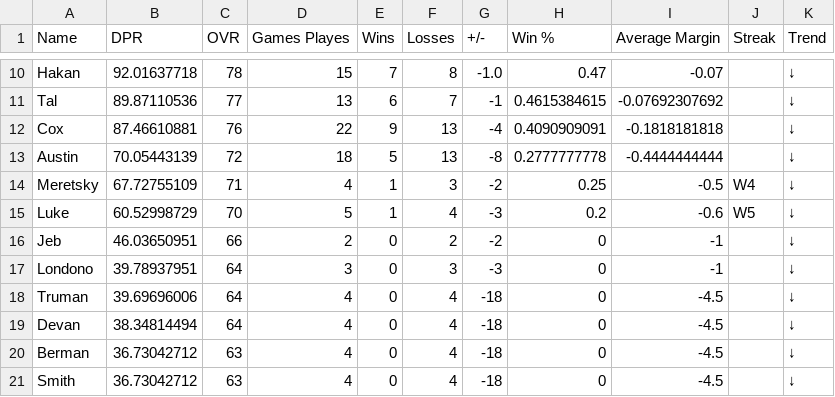
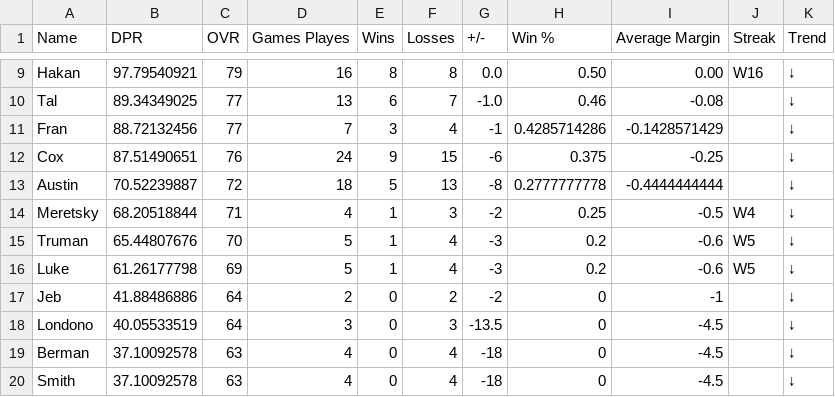
Before and after one commit to adamstiefel06/dpong-leaderboard, a CSV file: leaderboard.csv, drawn as a sheet; only a part is shown, gaps mark what is left out; removed rows and columns are numbered as before the commit, all else as after; the diff covers the shown part only; the diff names each change by its address in the sheet, - before the commit and + after, or states it on an @@ line.

```diff
--- a/leaderboard.csv
+++ b/leaderboard.csv
-B9 (DPR): 92.01637718
+B9 (DPR): 97.79540921
-C9 (OVR): 78
+C9 (OVR): 79
-D9 (Games Playes): 15
+D9 (Games Playes): 16
-E9 (Wins): 7
+E9 (Wins): 8
-G9 (+/-): -1.0
+G9 (+/-): 0.0
-H9 (Win %): 0.47
+H9 (Win %): 0.50
-I9 (Average Margin): -0.07
+I9 (Average Margin): 0.00
-J9 (Streak): (empty)
+J9 (Streak): W16
-B10 (DPR): 89.87110536
+B10 (DPR): 89.34349025
-G10 (+/-): -1
+G10 (+/-): -1.0
-H10 (Win %): 0.4615384615
+H10 (Win %): 0.46
-I10 (Average Margin): -0.07692307692
+I10 (Average Margin): -0.08
+row 11: Fran | 88.72132456 | 77 | 7 | 3 | 4 | -1 | 0.4285714286 | -0.1428571429 |  | ↓
-B12 (DPR): 87.46610881
+B12 (DPR): 87.51490651
-D12 (Games Playes): 22
+D12 (Games Playes): 24
-F12 (Losses): 13
+F12 (Losses): 15
-G12 (+/-): -4
+G12 (+/-): -6
-H12 (Win %): 0.4090909091
+H12 (Win %): 0.375
-I12 (Average Margin): -0.1818181818
+I12 (Average Margin): -0.25
-B13 (DPR): 70.05443139
+B13 (DPR): 70.52239887
-B14 (DPR): 67.72755109
+B14 (DPR): 68.20518844
+row 15: Truman | 65.44807676 | 70 | 5 | 1 | 4 | -3 | 0.2 | -0.6 | W5 | ↓
-B16 (DPR): 60.52998729
+B16 (DPR): 61.26177798
-C16 (OVR): 70
+C16 (OVR): 69
-B17 (DPR): 46.03650951
+B17 (DPR): 41.88486886
-C17 (OVR): 66
+C17 (OVR): 64
-B18 (DPR): 39.78937951
+B18 (DPR): 40.05533519
-G18 (+/-): -3
+G18 (+/-): -13.5
-I18 (Average Margin): -1
+I18 (Average Margin): -4.5
-row 18: Truman | 39.69696006 | 64 | 4 | 0 | 4 | -18 | 0 | -4.5 |  | ↓
-row 19: Devan | 38.34814494 | 64 | 4 | 0 | 4 | -18 | 0 | -4.5 |  | ↓
-B19:B20 (DPR): 36.73042712
+B19:B20 (DPR): 37.10092578
```
Also changed, not shown: 1 added row, 1 removed row and 29 edited cells elsewhere in this file.
